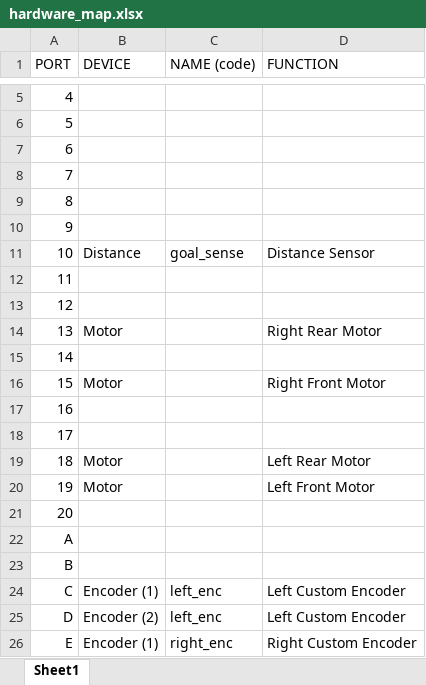
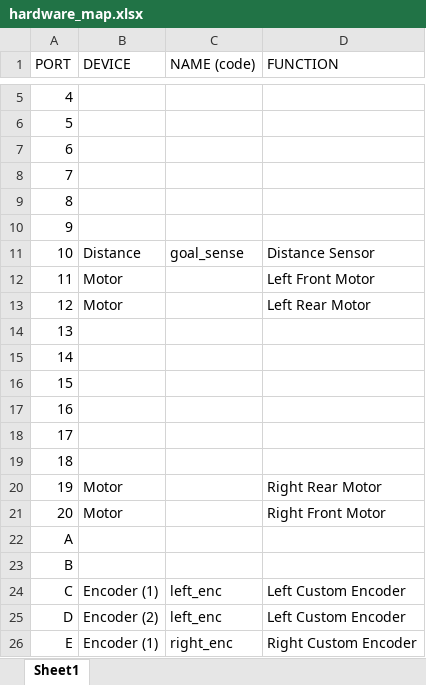
Before and after one commit to RIT-VEX-U/2021-2022-BIG, an Excel workbook: hardware_map.xlsx, sheet Sheet1, drawn as a sheet; only a part is shown, gaps mark what is left out; values as stored, in another font and other column widths than the file's, no borders; the diff names each change by its address in the sheet, - before the commit and + after, or states it on an @@ line.

Commit message:
Added nemo hardware

```diff
--- a/hardware_map.xlsx (sheet Sheet1)
+++ b/hardware_map.xlsx (sheet Sheet1)
-B12:B13 (DEVICE): (empty)
+B12:B13 (DEVICE): Motor
-D12 (FUNCTION): (empty)
+D12 (FUNCTION): Left Front Motor
-D13 (FUNCTION): (empty)
+D13 (FUNCTION): Left Rear Motor
-B14 (DEVICE): Motor
+B14 (DEVICE): (empty)
-D14 (FUNCTION): Right Rear Motor
+D14 (FUNCTION): (empty)
-B16 (DEVICE): Motor
+B16 (DEVICE): (empty)
-D16 (FUNCTION): Right Front Motor
+D16 (FUNCTION): (empty)
-B19 (DEVICE): Motor
+B19 (DEVICE): (empty)
-D19 (FUNCTION): Left Rear Motor
+D19 (FUNCTION): (empty)
-D20 (FUNCTION): Left Front Motor
+D20 (FUNCTION): Right Rear Motor
-B21 (DEVICE): (empty)
+B21 (DEVICE): Motor
-D21 (FUNCTION): (empty)
+D21 (FUNCTION): Right Front Motor
```
Also changed, not shown: 5 other files.
